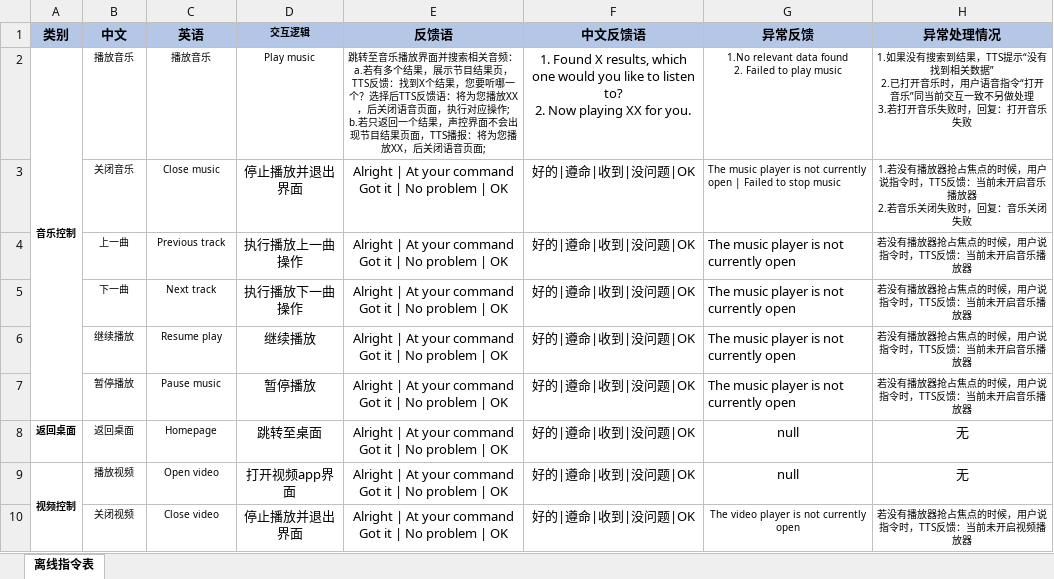
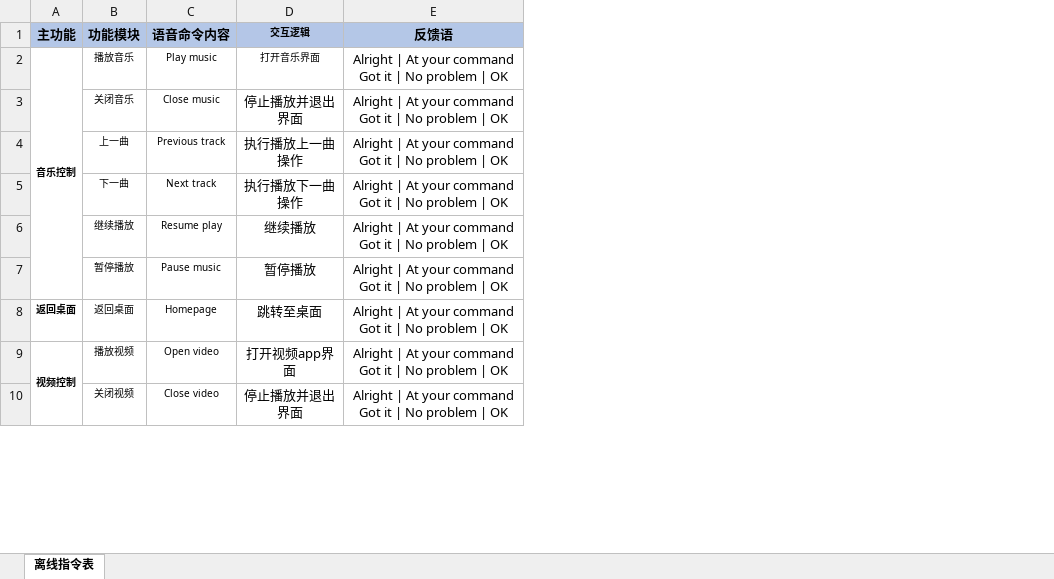
Before and after one commit to Zimang/TXZProject, an Excel workbook: assest/陕汽德龙x6000英文指令表20240715.xlsx, sheet 离线指令表, drawn as a sheet; only a part is shown; values as stored, in another font and other column widths than the file's, no borders; removed rows and columns are numbered as before the commit, all else as after; ↵ is a line break in a cell; the diff names each change by its address in the sheet, - before the commit and + after, or states it on an @@ line.

Commit message:
vault backup: 2024-07-24 12:18:44
Affected files:
.obsidian/workspace.json
assest/20240426-航天青岛一汽项目-项目标准需求协议表.xlsx
assest/20240626-解放项目-语音指令表-v1.0.1.xlsx
assest/20240626-解放项目-问题反馈.xlsx
assest/dongfeng/TTSSERVICE 使用说明.docx
assest/dongfeng/TTSSERVICE.apk
assest/dongfeng/TTSSample.zip
assest/dongfeng/dongfeng_structured.json
assest/dongfeng/res_txz_adapter_cmd_keywords.json
assest/dongfeng/resume.json
assest/陕汽德龙x6000英文指令表20240715.xlsx
log/2024-07-23.md

```diff
--- a/assest/陕汽德龙x6000英文指令表20240715.xlsx (sheet 离线指令表)
+++ b/assest/陕汽德龙x6000英文指令表20240715.xlsx (sheet 离线指令表)
-column F, rows 2-10: 1. Found X results, which one would you like to listen to? ↵ 2. Now playing XX for you. | 好的|遵命|收到|没问题|OK | 好的|遵命|收到|没问题|OK | 好的|遵命|收到|没问题|OK | 好的|遵命|收到|没问题|OK | 好的|遵命|收到|没问题|OK | 好的|遵命|收到|没问题|OK | 好的|遵命|收到|没问题|OK | 好的|遵命|收到|没问题|OK
-column G, rows 2-10: 1.No relevant data found ↵ 2. Failed to play music | The music player is not currently open | Failed to stop music | The music player is not currently open | The music player is not currently open | The music player is not currently open | The music player is not currently open | null | null | The video player is not currently open
-column H, rows 2-10: 1.如果没有搜索到结果，TTS提示“没有找到相关数据” ↵ 2.已打开音乐时，用户语音指令“打开音乐”同当前交互一致不另做处理 ↵ 3.若打开音乐失败时，回复：打开音乐失败 | 1.若没有播放器抢占焦点的时候，用户说指令时，TTS反馈：当前未开启音乐播放器 ↵ 2.若音乐关闭失败时，回复：音乐关闭失败 | 若没有播放器抢占焦点的时候，用户说指令时，TTS反馈：当前未开启音乐播放器 | 若没有播放器抢占焦点的时候，用户说指令时，TTS反馈：当前未开启音乐播放器 | 若没有播放器抢占焦点的时候，用户说指令时，TTS反馈：当前未开启音乐播放器 | 若没有播放器抢占焦点的时候，用户说指令时，TTS反馈：当前未开启音乐播放器 | 无 | 无 | 若没有播放器抢占焦点的时候，用户说指令时，TTS反馈：当前未开启视频播放器
-row 1: 类别 | 中文 | 英语 | 交互逻辑 | 反馈语 | 中文反馈语 | 异常反馈 | 异常处理情况
+row 1: 主功能 | 功能模块 | 语音命令内容 | 交互逻辑 | 反馈语
-C2: 播放音乐
+C2: Play music
-D2: Play music
+D2: 打开音乐界面
-E2: 跳转至音乐播放界面并搜索相关音频： ↵ a.若有多个结果，展示节目结果页，TTS反馈：找到X个结果，您要听哪一个？选择后TTS反馈语：将为您播放XX，后关闭语音页面，执行对应操作; ↵ b.若只返回一个结果，声控界面不会出现节目结果页面，TTS播报：将为您播放XX，后关闭语音页面;
+E2: Alright | At your command ↵ Got it | No problem | OK
@@ E2 text size: larger @@
```
Also changed, not shown: assest/20240426-航天青岛一汽项目-项目标准需求协议表.xlsx, assest/20240626-解放项目-语音指令表-v1.0.1.xlsx, 8 other files.
